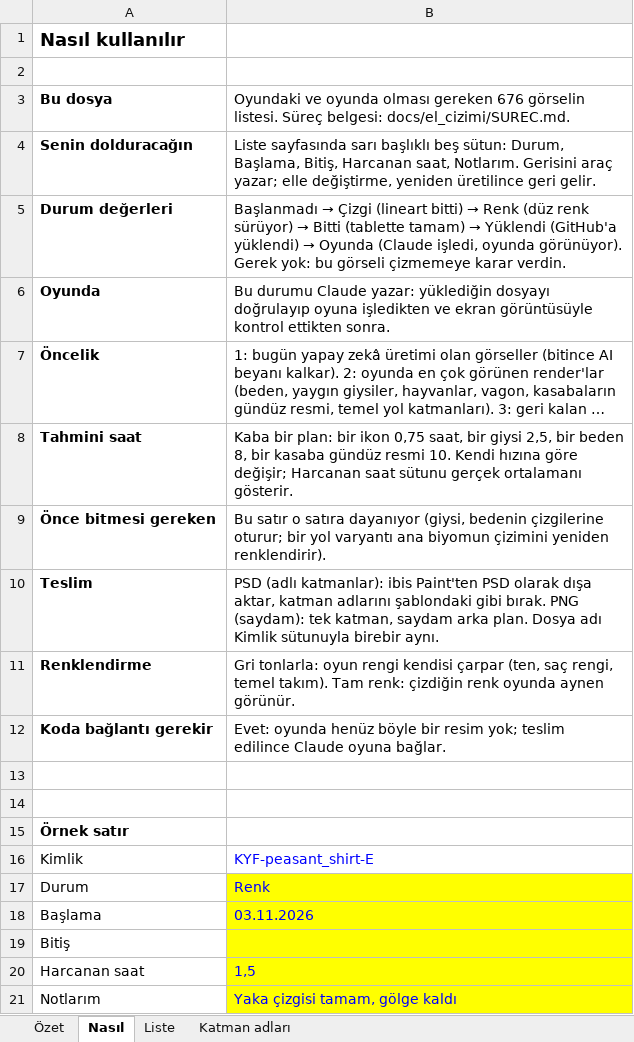
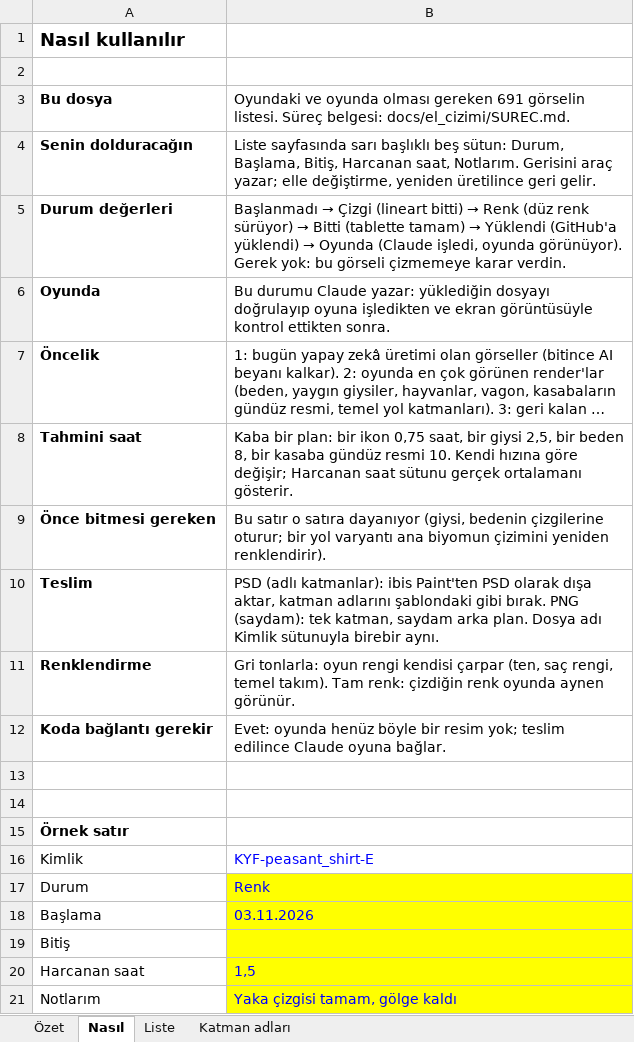
Before and after one commit to ulubatuhan/wayborne, an Excel workbook: docs/el_cizimi/el_cizimi_takip.xlsx, sheet Nasıl, drawn as a sheet; long unchanged cells end in …; values as stored, in another font and other column widths than the file's, no borders; the diff names each change by its address in the sheet, - before the commit and + after, or states it on an @@ line.

```diff
--- a/docs/el_cizimi/el_cizimi_takip.xlsx (sheet Nasıl)
+++ b/docs/el_cizimi/el_cizimi_takip.xlsx (sheet Nasıl)
-B3: …olması gereken 676 görselin listesi.…
+B3: …olması gereken 691 görselin listesi.…
```
Also changed, not shown: sheet Liste, sheet Özet, charts or pictures, 1 other file.
